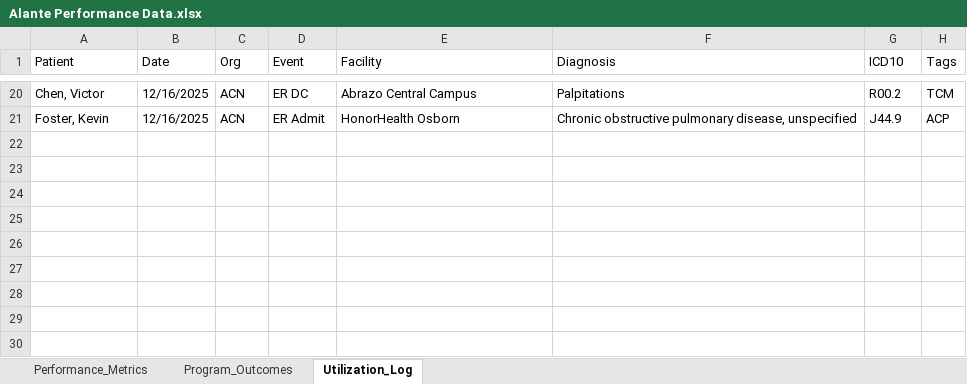
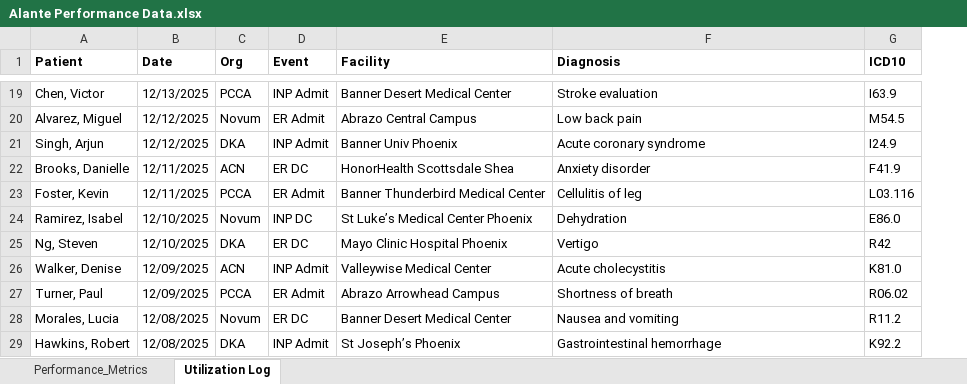
Before and after one commit to joselorenz0/alante-acn, an Excel workbook: Alante Performance Data.xlsx, sheet Utilization Log, drawn as a sheet; only a part is shown, gaps mark what is left out; values as stored, in another font and other column widths than the file's, no borders; table styles not drawn; removed rows and columns are numbered as before the commit, all else as after; the diff covers the shown part only; the diff names each change by its address in the sheet, - before the commit and + after, or states it on an @@ line.

```diff
--- a/Alante Performance Data.xlsx (sheet Utilization Log)
+++ b/Alante Performance Data.xlsx (sheet Utilization Log)
-sheet tab: Utilization_Log
+sheet tab: Utilization Log
-sheet tab: Program_Outcomes
-column H (Tags), rows 20-21: TCM | ACP
-A1:G1 bold: off
+A1:G1 bold: on
-B19 (Date): 12/16/2025
+B19 (Date): 12/13/2025
-C19 (Org): ACN
+C19 (Org): PCCA
-D19 (Event): ER DC
+D19 (Event): INP Admit
-E19 (Facility): Abrazo Central Campus
+E19 (Facility): Banner Desert Medical Center
-F19 (Diagnosis): Palpitations
+F19 (Diagnosis): Stroke evaluation
-G19 (ICD10): R00.2
+G19 (ICD10): I63.9
+row 20: Alvarez, Miguel | 12/12/2025 | Novum | ER Admit | Abrazo Central Campus | Low back pain | M54.5
+row 21: Singh, Arjun | 12/12/2025 | DKA | INP Admit | Banner Univ Phoenix | Acute coronary syndrome | I24.9
+row 22: Brooks, Danielle | 12/11/2025 | ACN | ER DC | HonorHealth Scottsdale Shea | Anxiety disorder | F41.9
-B23 (Date): 12/16/2025
+B23 (Date): 12/11/2025
-C23 (Org): ACN
+C23 (Org): PCCA
-E23 (Facility): HonorHealth Osborn
+E23 (Facility): Banner Thunderbird Medical Center
-F23 (Diagnosis): Chronic obstructive pulmonary disease, unspecified
+F23 (Diagnosis): Cellulitis of leg
-G23 (ICD10): J44.9
+G23 (ICD10): L03.116
+row 24: Ramirez, Isabel | 12/10/2025 | Novum | INP DC | St Luke’s Medical Center Phoenix | Dehydration | E86.0
+row 25: Ng, Steven | 12/10/2025 | DKA | ER DC | Mayo Clinic Hospital Phoenix | Vertigo | R42
+row 26: Walker, Denise | 12/09/2025 | ACN | INP Admit | Valleywise Medical Center | Acute cholecystitis | K81.0
+row 27: Turner, Paul | 12/09/2025 | PCCA | ER Admit | Abrazo Arrowhead Campus | Shortness of breath | R06.02
+row 28: Morales, Lucia | 12/08/2025 | Novum | ER DC | Banner Desert Medical Center | Nausea and vomiting | R11.2
+row 29: Hawkins, Robert | 12/08/2025 | DKA | INP Admit | St Joseph’s Phoenix | Gastrointestinal hemorrhage | K92.2
```
Also changed, not shown: 10 added rows, 11 removed rows and 38 edited cells elsewhere in this sheet, sheet Performance_Metrics, 7 other files.
